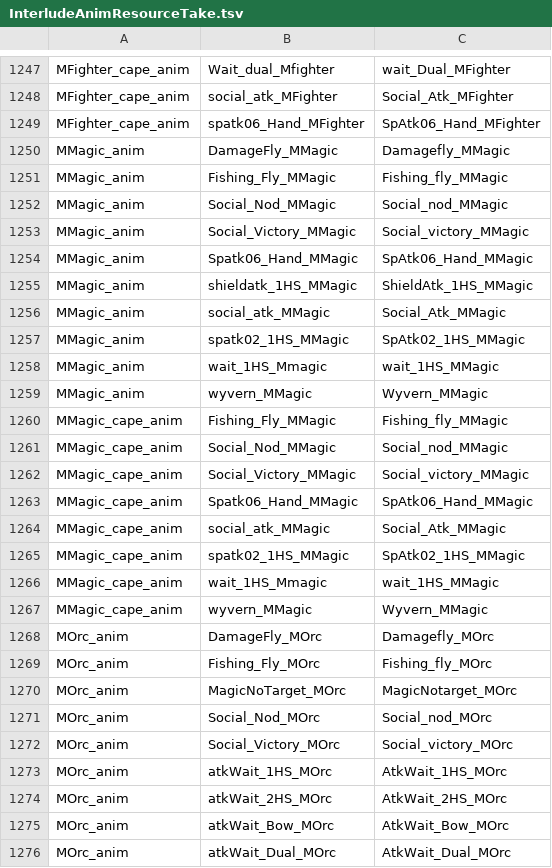
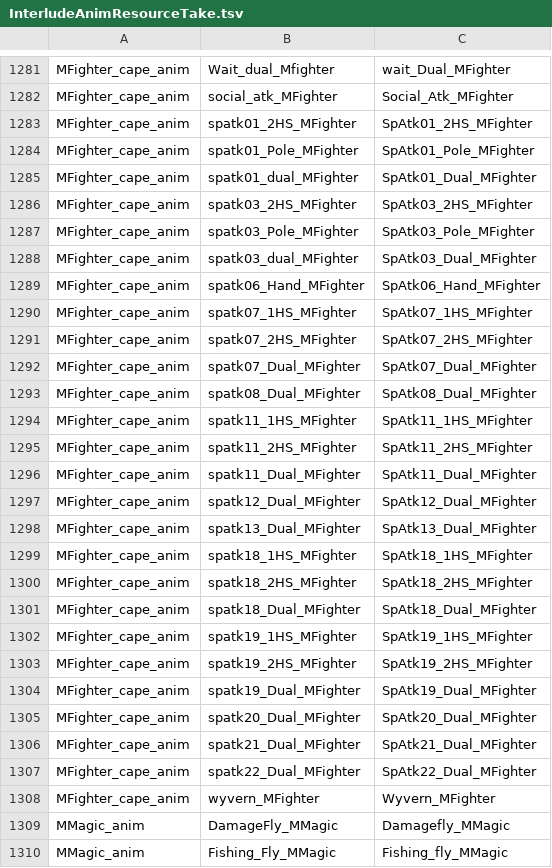
Before and after one commit to FioraSolutions/Fineage, a TSV file: l2-unity/Assets/StreamingAssets/Data/Meta/InterludeAnimResourceTake.tsv, drawn as a sheet; only a part is shown, gaps mark what is left out; the shorter side is filled out with more unchanged rows; the diff covers the shown part only.

```diff
--- a/l2-unity/Assets/StreamingAssets/Data/Meta/InterludeAnimResourceTake.tsv
+++ b/l2-unity/Assets/StreamingAssets/Data/Meta/InterludeAnimResourceTake.tsv
@@ -1248,3 +1282,28 @@ MFighter_cape_anim	Wait_dual_Mfighter	wait_Dual_MFighter
 MFighter_cape_anim	social_atk_MFighter	Social_Atk_MFighter
+MFighter_cape_anim	spatk01_2HS_MFighter	SpAtk01_2HS_MFighter
+MFighter_cape_anim	spatk01_Pole_MFighter	SpAtk01_Pole_MFighter
+MFighter_cape_anim	spatk01_dual_MFighter	SpAtk01_Dual_MFighter
+MFighter_cape_anim	spatk03_2HS_MFighter	SpAtk03_2HS_MFighter
+MFighter_cape_anim	spatk03_Pole_MFighter	SpAtk03_Pole_MFighter
+MFighter_cape_anim	spatk03_dual_MFighter	SpAtk03_Dual_MFighter
 MFighter_cape_anim	spatk06_Hand_MFighter	SpAtk06_Hand_MFighter
+MFighter_cape_anim	spatk07_1HS_MFighter	SpAtk07_1HS_MFighter
+MFighter_cape_anim	spatk07_2HS_MFighter	SpAtk07_2HS_MFighter
+MFighter_cape_anim	spatk07_Dual_MFighter	SpAtk07_Dual_MFighter
+MFighter_cape_anim	spatk08_Dual_MFighter	SpAtk08_Dual_MFighter
+MFighter_cape_anim	spatk11_1HS_MFighter	SpAtk11_1HS_MFighter
+MFighter_cape_anim	spatk11_2HS_MFighter	SpAtk11_2HS_MFighter
+MFighter_cape_anim	spatk11_Dual_MFighter	SpAtk11_Dual_MFighter
+MFighter_cape_anim	spatk12_Dual_MFighter	SpAtk12_Dual_MFighter
+MFighter_cape_anim	spatk13_Dual_MFighter	SpAtk13_Dual_MFighter
+MFighter_cape_anim	spatk18_1HS_MFighter	SpAtk18_1HS_MFighter
+MFighter_cape_anim	spatk18_2HS_MFighter	SpAtk18_2HS_MFighter
+MFighter_cape_anim	spatk18_Dual_MFighter	SpAtk18_Dual_MFighter
+MFighter_cape_anim	spatk19_1HS_MFighter	SpAtk19_1HS_MFighter
+MFighter_cape_anim	spatk19_2HS_MFighter	SpAtk19_2HS_MFighter
+MFighter_cape_anim	spatk19_Dual_MFighter	SpAtk19_Dual_MFighter
+MFighter_cape_anim	spatk20_Dual_MFighter	SpAtk20_Dual_MFighter
+MFighter_cape_anim	spatk21_Dual_MFighter	SpAtk21_Dual_MFighter
+MFighter_cape_anim	spatk22_Dual_MFighter	SpAtk22_Dual_MFighter
+MFighter_cape_anim	wyvern_MFighter	Wyvern_MFighter
 MMagic_anim	DamageFly_MMagic	Damagefly_MMagic
```
Also changed, not shown: 35 added rows elsewhere in this file, 9 other files.
